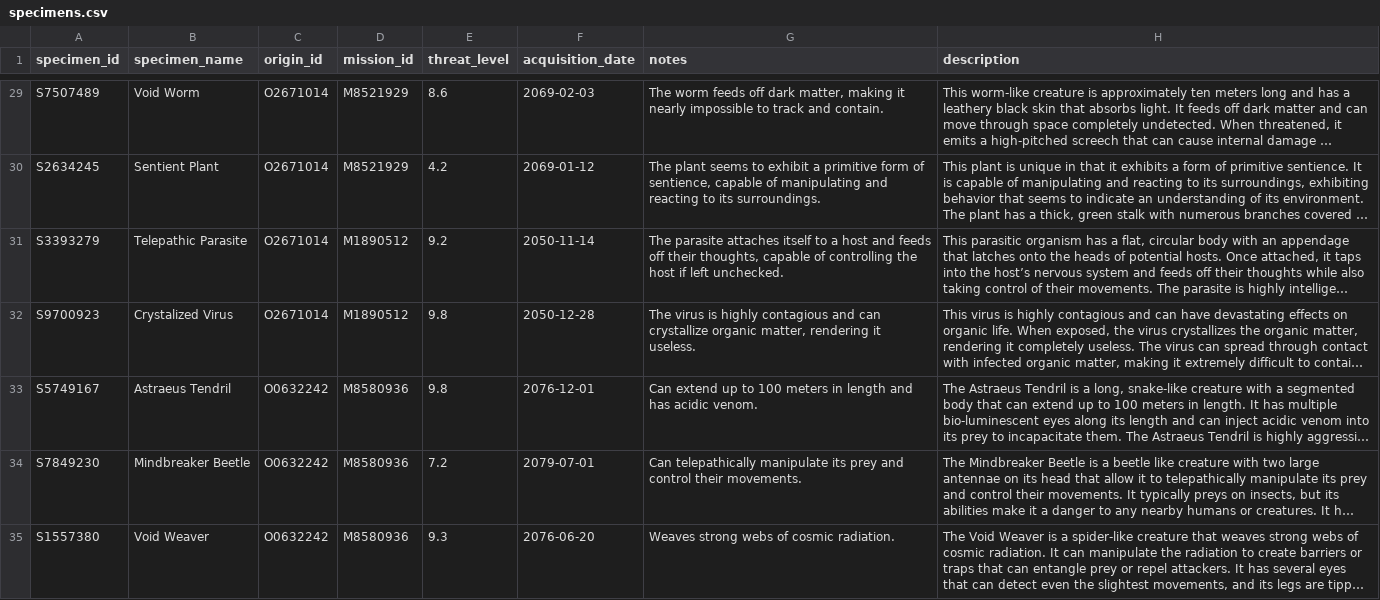
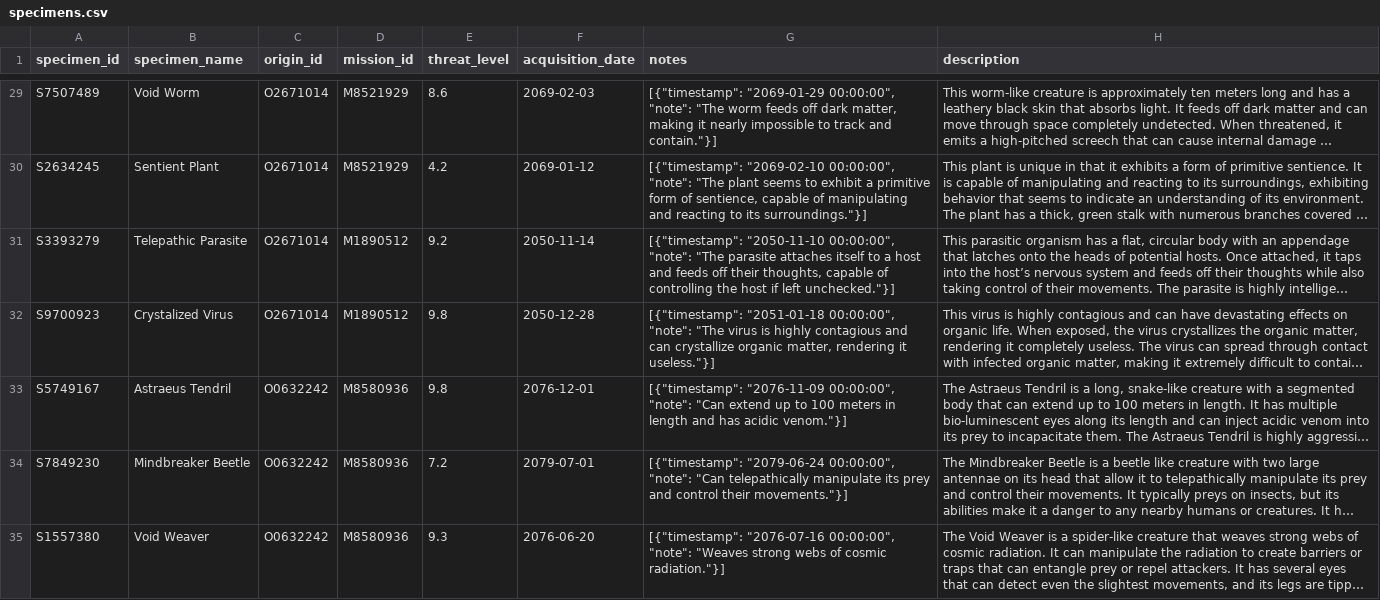
Before and after one commit to Centari2013/FSEA, a CSV file: database_setup/csvs/specimens.csv, drawn as a sheet; only a part is shown, gaps mark what is left out; long unchanged cells end in …; the diff covers the shown part only; the diff names each change by its address in the sheet, - before the commit and + after, or states it on an @@ line.

```diff
--- a/database_setup/csvs/specimens.csv
+++ b/database_setup/csvs/specimens.csv
-G29 (notes): The worm feeds off dark matter, making it nearly impossible to track and contain.
+G29 (notes): [{"timestamp": "2069-01-29 00:00:00", "note": "The worm feeds off dark matter, making it nearly impossible to track and contain."}]
-G30 (notes): The plant seems to exhibit a primitive form of sentience, capable of manipulating and reacting to its surroundings.
+G30 (notes): [{"timestamp": "2069-02-10 00:00:00", "note": "The plant seems to exhibit a primitive form of sentience, capable of manipulating and reacting to its surroundings."}]
-G31 (notes): The parasite attaches itself to a host and feeds off their thoughts, capable of controlling the host if left unchecked.
+G31 (notes): [{"timestamp": "2050-11-10 00:00:00", "note": "The parasite attaches itself to a host and feeds off their thoughts, capable of controlling the host if left unchecked."}]
-G32 (notes): The virus is highly contagious and can crystallize organic matter, rendering it useless.
+G32 (notes): [{"timestamp": "2051-01-18 00:00:00", "note": "The virus is highly contagious and can crystallize organic matter, rendering it useless."}]
-G33 (notes): Can extend up to 100 meters in length and has acidic venom.
+G33 (notes): [{"timestamp": "2076-11-09 00:00:00", "note": "Can extend up to 100 meters in length and has acidic venom."}]
-G34 (notes): Can telepathically manipulate its prey and control their movements.
+G34 (notes): [{"timestamp": "2079-06-24 00:00:00", "note": "Can telepathically manipulate its prey and control their movements."}]
-G35 (notes): Weaves strong webs of cosmic radiation.
+G35 (notes): [{"timestamp": "2076-07-16 00:00:00", "note": "Weaves strong webs of cosmic radiation."}]
```
Also changed, not shown: 61 edited cells elsewhere in this file, database_setup/csvs/employee_medical_records .csv.
